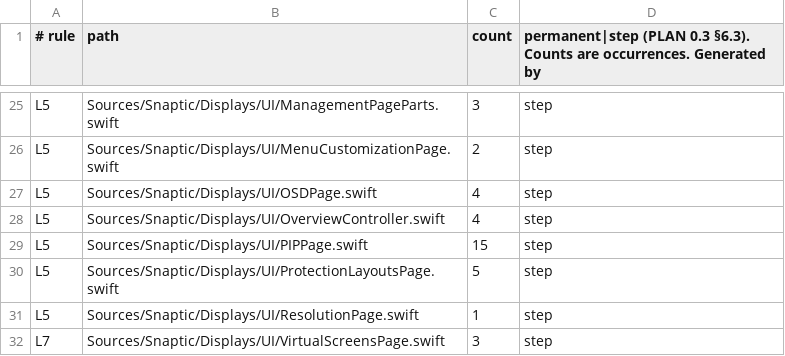
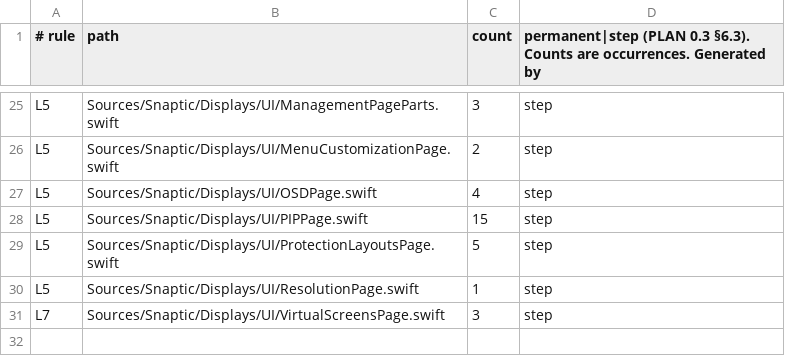
Before and after one commit to revylfitness/snaptic, a TSV file: scripts/lint-legacy.tsv, drawn as a sheet; only a part is shown, gaps mark what is left out; the diff names each change by its address in the sheet, - before the commit and + after, or states it on an @@ line.

```diff
--- a/scripts/lint-legacy.tsv
+++ b/scripts/lint-legacy.tsv
-row 28: L5 | Sources/Snaptic/Displays/UI/OverviewController.swift | 4 | step
```
Also changed, not shown: 15 other files.
